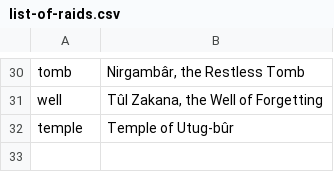
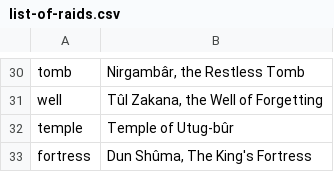
Before and after one commit to Baviaan/lotro, a CSV file: source/list-of-raids.csv, drawn as a sheet; only a part is shown, gaps mark what is left out.

```diff
--- a/source/list-of-raids.csv
+++ b/source/list-of-raids.csv
@@ -32 +32,2 @@ well,"Tûl Zakana, the Well of Forgetting"
 temple,Temple of Utug-bûr
+fortress,"Dun Shûma, The King's Fortress"
```
Also changed, not shown: 1 other file.
